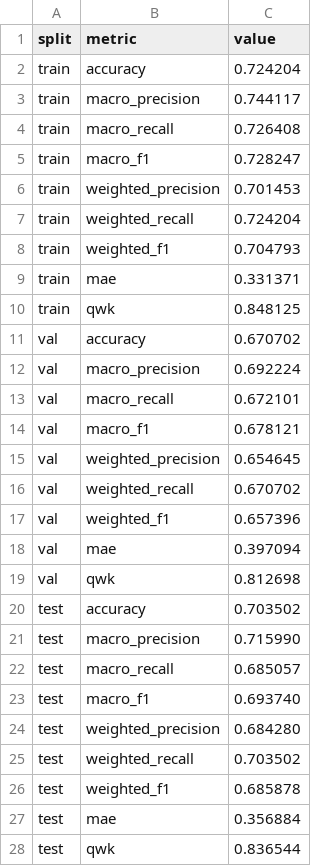
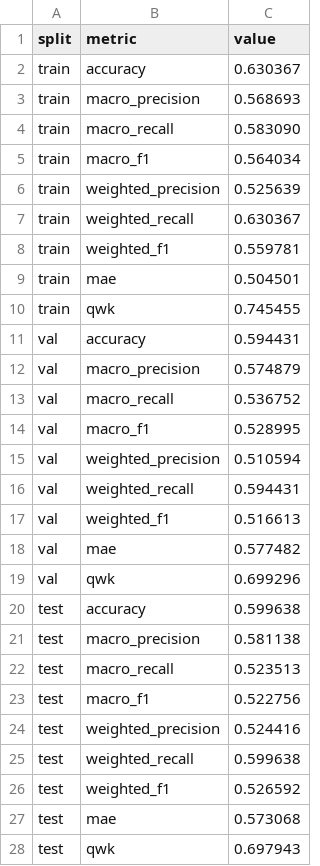
Before and after one commit to AtharavaSrivastava/CoRD-Net, a CSV file: results/e2/metrics.csv, drawn as a sheet.

```diff
--- a/results/e2/metrics.csv
+++ b/results/e2/metrics.csv
@@ -1,28 +1,28 @@
 split,metric,value
-train,accuracy,0.724204
-train,macro_precision,0.744117
-train,macro_recall,0.726408
-train,macro_f1,0.728247
-train,weighted_precision,0.701453
-train,weighted_recall,0.724204
-train,weighted_f1,0.704793
-train,mae,0.331371
-train,qwk,0.848125
-val,accuracy,0.670702
-val,macro_precision,0.692224
-val,macro_recall,0.672101
-val,macro_f1,0.678121
-val,weighted_precision,0.654645
-val,weighted_recall,0.670702
-val,weighted_f1,0.657396
-val,mae,0.397094
-val,qwk,0.812698
-test,accuracy,0.703502
-test,macro_precision,0.715990
-test,macro_recall,0.685057
-test,macro_f1,0.693740
-test,weighted_precision,0.684280
-test,weighted_recall,0.703502
-test,weighted_f1,0.685878
-test,mae,0.356884
-test,qwk,0.836544
+train,accuracy,0.630367
+train,macro_precision,0.568693
+train,macro_recall,0.583090
+train,macro_f1,0.564034
+train,weighted_precision,0.525639
+train,weighted_recall,0.630367
+train,weighted_f1,0.559781
+train,mae,0.504501
+train,qwk,0.745455
+val,accuracy,0.594431
+val,macro_precision,0.574879
+val,macro_recall,0.536752
+val,macro_f1,0.528995
+val,weighted_precision,0.510594
+val,weighted_recall,0.594431
+val,weighted_f1,0.516613
+val,mae,0.577482
+val,qwk,0.699296
+test,accuracy,0.599638
+test,macro_precision,0.581138
+test,macro_recall,0.523513
+test,macro_f1,0.522756
+test,weighted_precision,0.524416
+test,weighted_recall,0.599638
+test,weighted_f1,0.526592
+test,mae,0.573068
+test,qwk,0.697943
```
Also changed, not shown: results/ablation_summary.csv, results/e1/metrics.csv, 50 other files.
